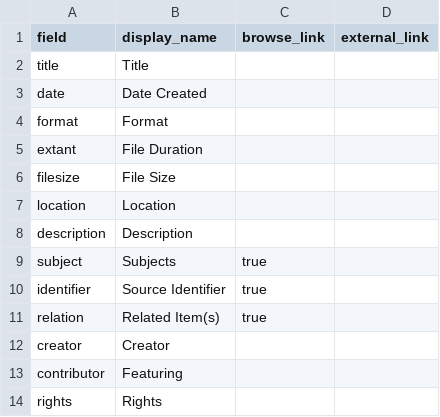
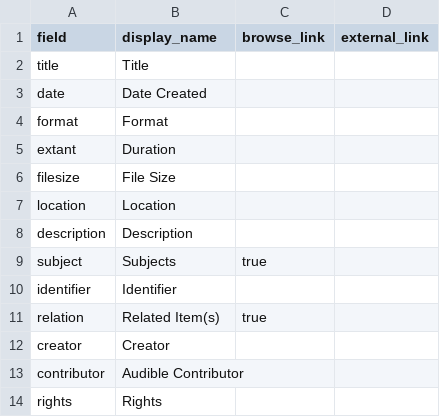
Before and after one commit to elladurham/lol, a CSV file: _data/config-metadata.csv, drawn as a sheet.

Commit message:
Editing field display names, browse_link options

```diff
--- a/_data/config-metadata.csv
+++ b/_data/config-metadata.csv
@@ -4,3 +4,3 @@ date,Date Created,
 format,Format,
-extant,File Duration,
+extant,Duration,
 filesize,File Size,
@@ -9,6 +9,6 @@ description,Description,
 subject,Subjects,true,
-identifier,Source Identifier,true,
+identifier,Identifier,,
 relation,Related Item(s),true,
 creator,Creator,
-contributor,Featuring,
+contributor,Audible Contributor,
 rights,Rights,
```
